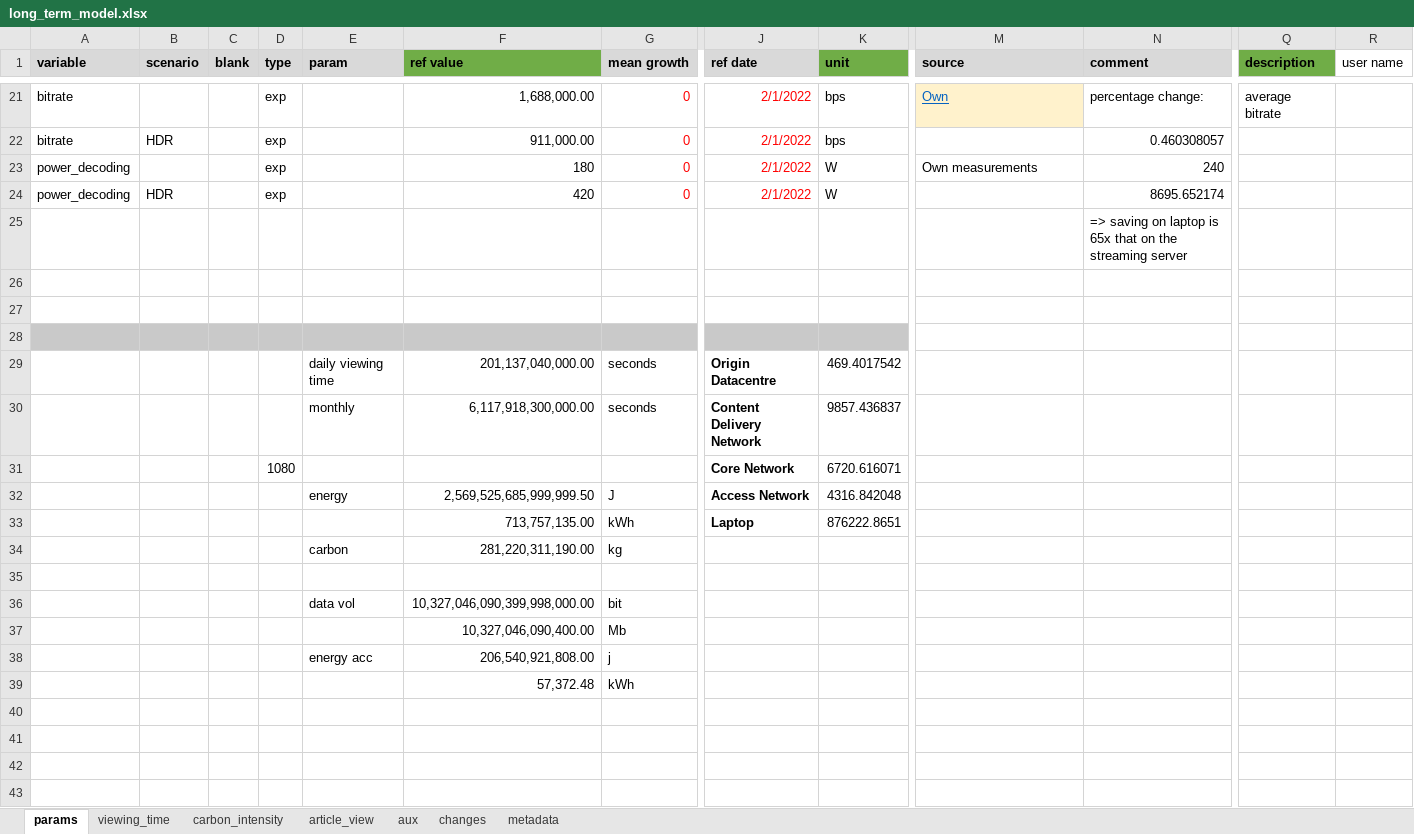
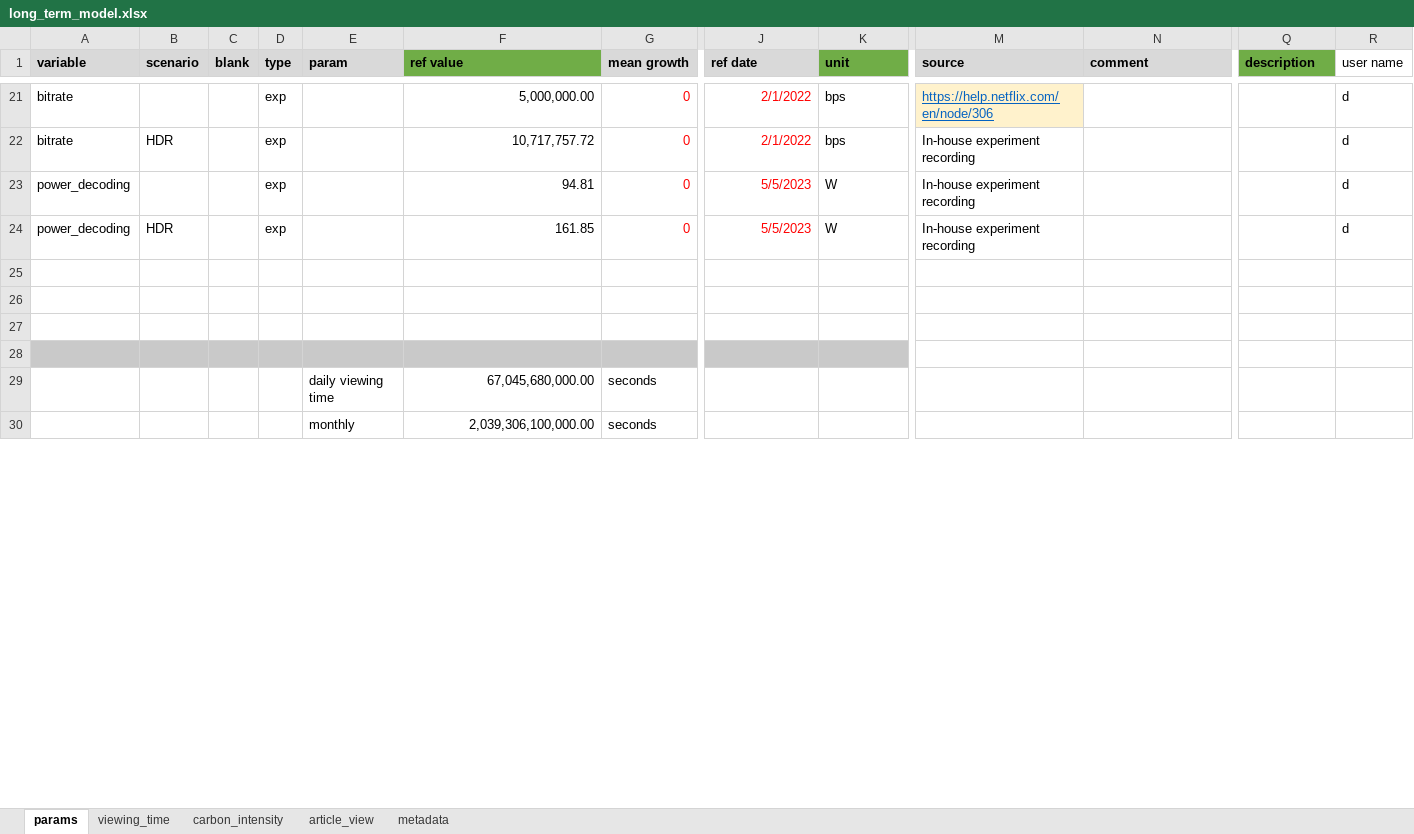
Before and after one commit to LukeBenson21/eam-core-long-term-model, an Excel workbook: long_term_model.xlsx, sheet params, drawn as a sheet; only a part is shown, gaps mark what is left out; values as stored, in another font and other column widths than the file's, no borders; charts and pictures not drawn; removed rows and columns are numbered as before the commit, all else as after; rows hold the shown columns only; the diff covers the shown part only; the diff names each change by its address in the sheet, - before the commit and + after, or states it on an @@ line.

```diff
--- a/long_term_model.xlsx (sheet params)
+++ b/long_term_model.xlsx (sheet params)
-sheet tab: aux
-sheet tab: changes
-F21 (ref value): 1,688,000.00
+F21 (ref value): 5,000,000.00
-M21 (source): Own
+M21 (source): https://help.netflix.com/en/node/306
-N21 (comment): percentage change:
+N21 (comment): (empty)
-Q21 (description): average bitrate
+Q21 (description): (empty)
-R21:R24 (user name): (empty)
+R21:R24 (user name): d
-F22 (ref value): 911,000.00
+F22 (ref value): 10,717,757.72
-M22 (source): (empty)
+M22 (source): In-house experiment recording
-N22 (comment): 0.460308057
+N22 (comment): (empty)
-F23 (ref value): 180
+F23 (ref value): 94.81
-J23:J24 (ref date): 2/1/2022
+J23:J24 (ref date): 5/5/2023
-M23 (source): Own measurements
+M23 (source): In-house experiment recording
-N23 (comment): 240
+N23 (comment): (empty)
-F24 (ref value): 420
+F24 (ref value): 161.85
-M24 (source): (empty)
+M24 (source): In-house experiment recording
-N24 (comment): 8695.652174
+N24 (comment): (empty)
-row 25:  |  |  |  |  |  |  |  |  |  | => saving on laptop is 65x that on the streaming server
-row 26: (empty)
-row 27: (empty)
-row 28: (empty)
-row 29:  |  |  |  | daily viewing time | 201,137,040,000.00 | seconds | Origin Datacentre | 469.4017542
-row 30:  |  |  |  | monthly | 6,117,918,300,000.00 | seconds | Content Delivery Network | 9857.436837
-row 31:  |  |  | 1080 |  |  |  | Core Network | 6720.616071
-row 32:  |  |  |  | energy | 2,569,525,685,999,999.50 | J | Access Network | 4316.842048
-row 33:  |  |  |  |  | 713,757,135.00 | kWh | Laptop | 876222.8651
-row 34:  |  |  |  | carbon | 281,220,311,190.00 | kg
-row 35: (empty)
-row 36:  |  |  |  | data vol | 10,327,046,090,399,998,000.00 | bit
-row 37:  |  |  |  |  | 10,327,046,090,400.00 | Mb
-row 38:  |  |  |  | energy acc | 206,540,921,808.00 | j
-row 39:  |  |  |  |  | 57,372.48 | kWh
-A28:K28 fill: none
+A28:K28 fill: #C9C9C9
+row 29:  |  |  |  | daily viewing time | 67,045,680,000.00 | seconds
+row 30:  |  |  |  | monthly | 2,039,306,100,000.00 | seconds
```
Also changed, not shown: 8 added rows, 13 removed rows, 1 moved row, 30 edited cells and cell formats elsewhere in this sheet, sheet carbon_intensity, sheet viewing_time, sheet article_view, formulas that keep their value, charts or pictures, 30 other files.
